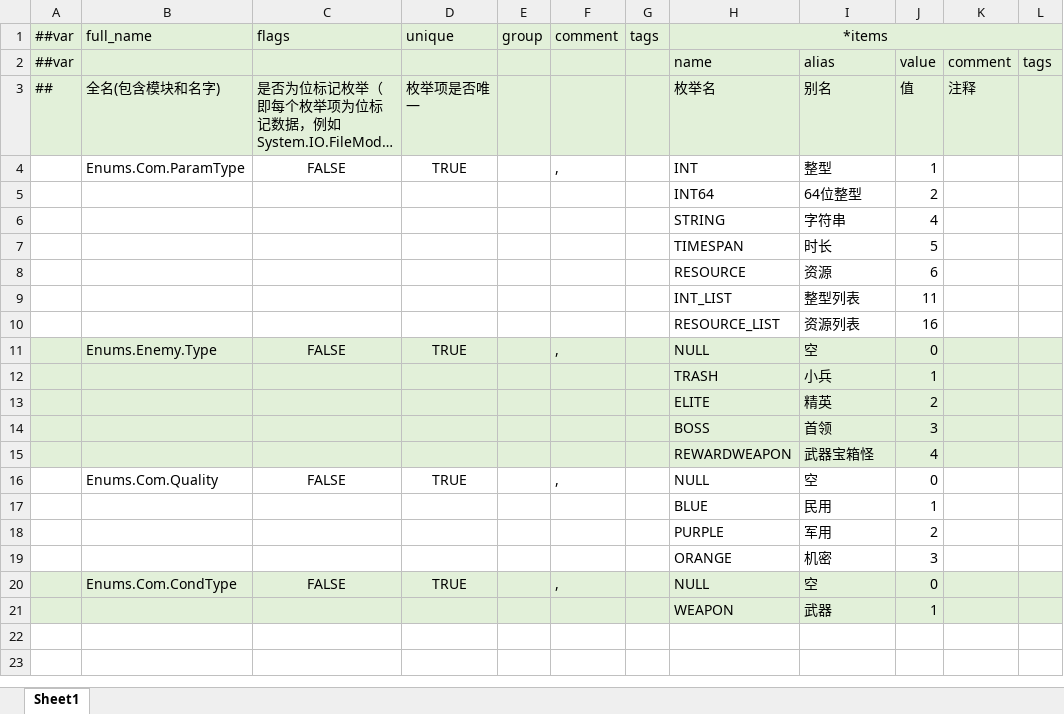
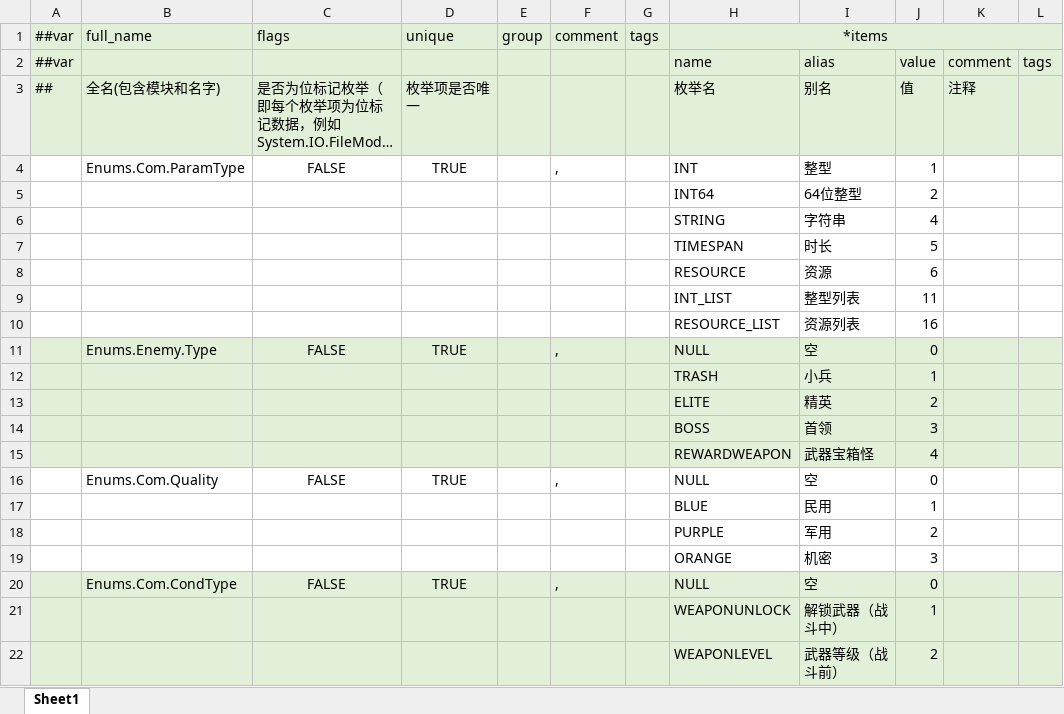
Before and after one commit to BroochWu/ZiStar, an Excel workbook: _ConfigExcels/Datas/__enums__.xlsx, sheet Sheet1, drawn as a sheet; long unchanged cells end in …; values as stored, in another font and other column widths than the file's, no borders; removed rows and columns are numbered as before the commit, all else as after; the diff names each change by its address in the sheet, - before the commit and + after, or states it on an @@ line.

```diff
--- a/_ConfigExcels/Datas/__enums__.xlsx (sheet Sheet1)
+++ b/_ConfigExcels/Datas/__enums__.xlsx (sheet Sheet1)
-row 21:  |  |  |  |  |  |  | WEAPON | 武器 | 1
+row 21:  |  |  |  |  |  |  | WEAPONUNLOCK | 解锁武器（战斗中） | 1
+row 22:  |  |  |  |  |  |  | WEAPONLEVEL | 武器等级（战斗前） | 2
```
Also changed, not shown: _ConfigExcels/Datas/card.xlsx, _ConfigExcels/Datas/weapon_level.xlsx, 4 other files.
